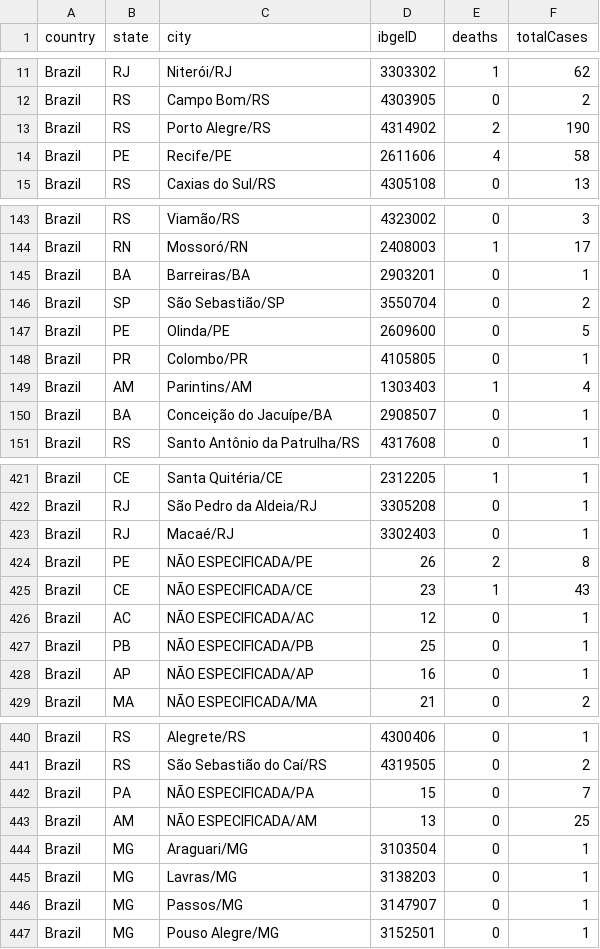
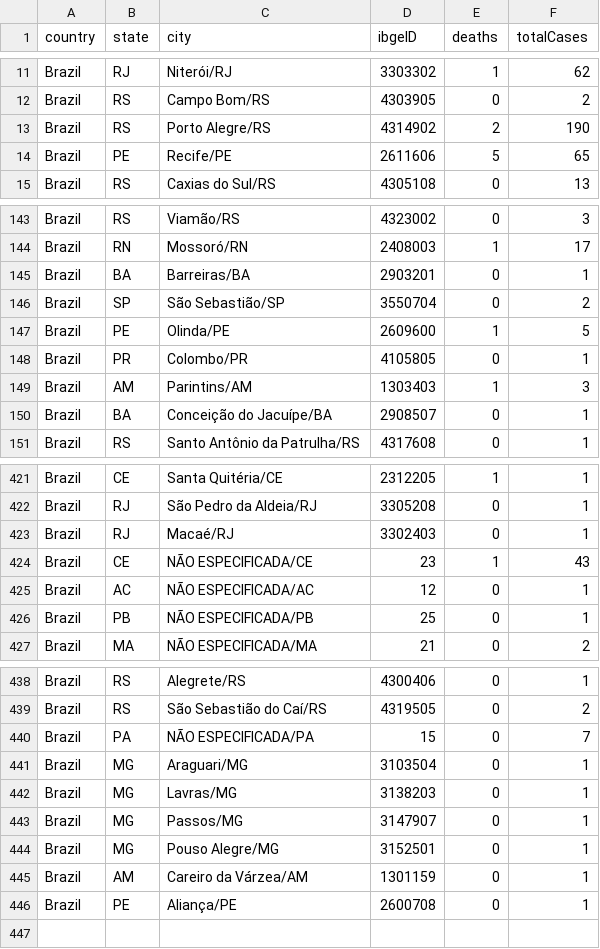
Before and after one commit to wcota/covid19br, a CSV file: cases-brazil-cities.csv, drawn as a sheet; only a part is shown, gaps mark what is left out; the diff covers the shown part only.

```diff
--- a/cases-brazil-cities.csv
+++ b/cases-brazil-cities.csv
@@ -13,3 +13,3 @@ Brazil,RS,Campo Bom/RS,4303905,0,2
 Brazil,RS,Porto Alegre/RS,4314902,2,190
-Brazil,PE,Recife/PE,2611606,4,58
+Brazil,PE,Recife/PE,2611606,5,65
 Brazil,RS,Caxias do Sul/RS,4305108,0,13
@@ -146,5 +146,5 @@ Brazil,BA,Barreiras/BA,2903201,0,1
 Brazil,SP,São Sebastião/SP,3550704,0,2
-Brazil,PE,Olinda/PE,2609600,0,5
+Brazil,PE,Olinda/PE,2609600,1,5
 Brazil,PR,Colombo/PR,4105805,0,1
-Brazil,AM,Parintins/AM,1303403,1,4
+Brazil,AM,Parintins/AM,1303403,1,3
 Brazil,BA,Conceição do Jacuípe/BA,2908507,0,1
@@ -423,3 +423,2 @@ Brazil,RJ,São Pedro da Aldeia/RJ,3305208,0,1
 Brazil,RJ,Macaé/RJ,3302403,0,1
-Brazil,PE,NÃO ESPECIFICADA/PE,26,2,8
 Brazil,CE,NÃO ESPECIFICADA/CE,23,1,43
@@ -427,3 +426,2 @@ Brazil,AC,NÃO ESPECIFICADA/AC,12,0,1
 Brazil,PB,NÃO ESPECIFICADA/PB,25,0,1
-Brazil,AP,NÃO ESPECIFICADA/AP,16,0,1
 Brazil,MA,NÃO ESPECIFICADA/MA,21,0,2
@@ -442,3 +440,2 @@ Brazil,RS,São Sebastião do Caí/RS,4319505,0,2
 Brazil,PA,NÃO ESPECIFICADA/PA,15,0,7
-Brazil,AM,NÃO ESPECIFICADA/AM,13,0,25
 Brazil,MG,Araguari/MG,3103504,0,1
@@ -447 +444,3 @@ Brazil,MG,Passos/MG,3147907,0,1
 Brazil,MG,Pouso Alegre/MG,3152501,0,1
+Brazil,AM,Careiro da Várzea/AM,1301159,0,1
+Brazil,PE,Aliança/PE,2600708,0,1
```
Also changed, not shown: 4 edited cells elsewhere in this file, cases-brazil-states.csv, cases-gps.csv, 2 other files.
